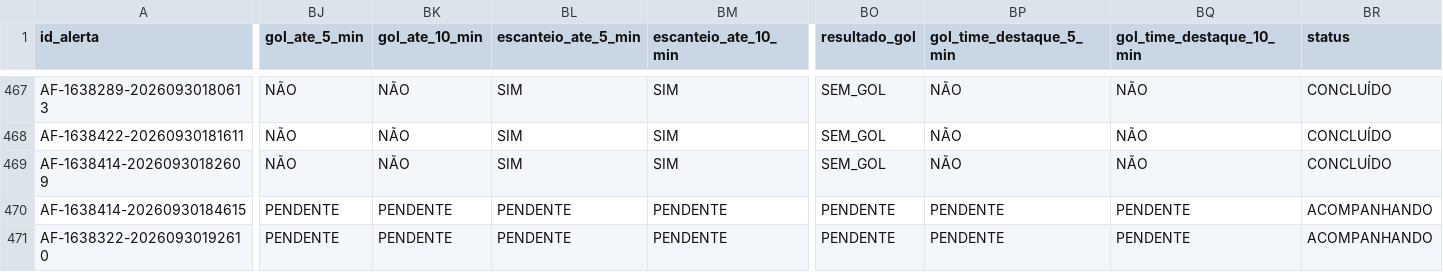
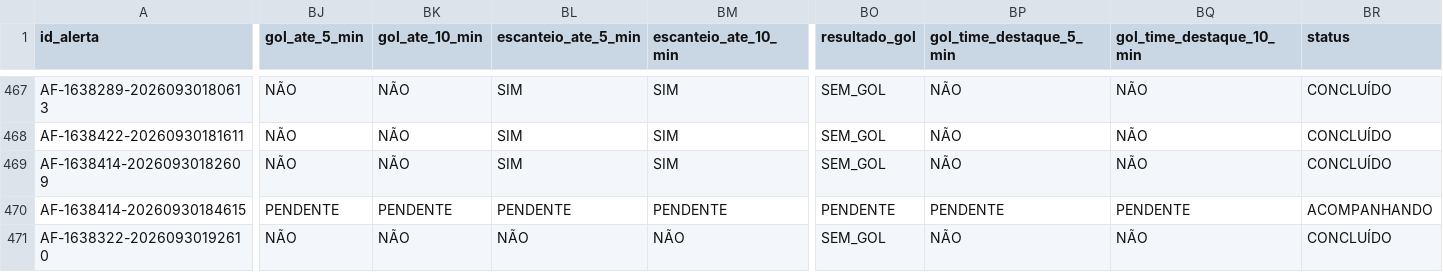
Before and after one commit to ehvvlc-stack/smart-sport-analyzer, a CSV file: data/validacao_apifootball.csv, drawn as a sheet; only a part is shown, gaps mark what is left out; the diff names each change by its address in the sheet, - before the commit and + after, or states it on an @@ line.

Commit message:
Atualiza validação API-Football

```diff
--- a/data/validacao_apifootball.csv
+++ b/data/validacao_apifootball.csv
-BJ471 (gol_ate_5_min): PENDENTE
+BJ471 (gol_ate_5_min): NÃO
-BK471 (gol_ate_10_min): PENDENTE
+BK471 (gol_ate_10_min): NÃO
-BL471 (escanteio_ate_5_min): PENDENTE
+BL471 (escanteio_ate_5_min): NÃO
-BM471 (escanteio_ate_10_min): PENDENTE
+BM471 (escanteio_ate_10_min): NÃO
-BO471 (resultado_gol): PENDENTE
+BO471 (resultado_gol): SEM_GOL
-BP471 (gol_time_destaque_5_min): PENDENTE
+BP471 (gol_time_destaque_5_min): NÃO
-BQ471 (gol_time_destaque_10_min): PENDENTE
+BQ471 (gol_time_destaque_10_min): NÃO
-BR471 (status): ACOMPANHANDO
+BR471 (status): CONCLUÍDO
```
